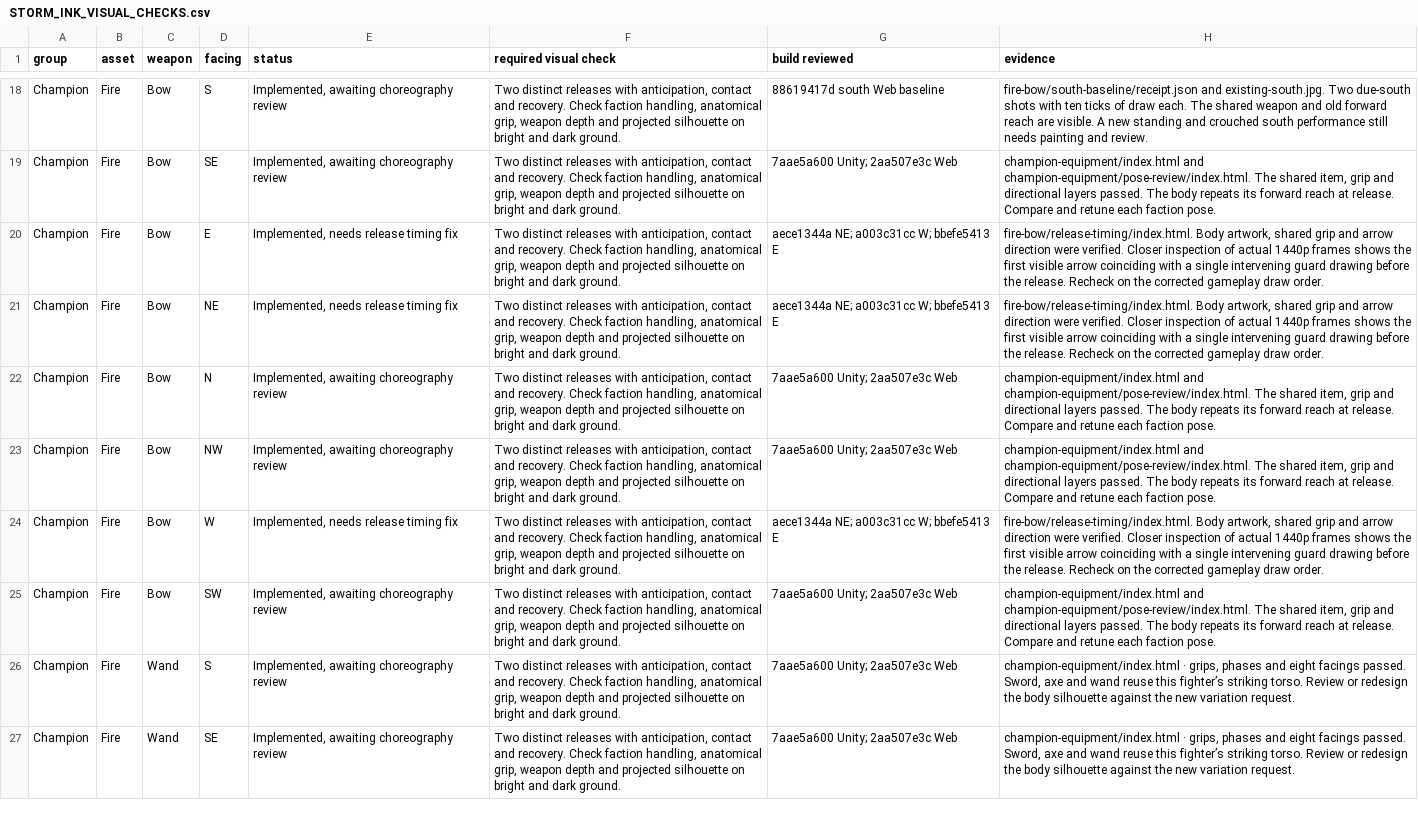
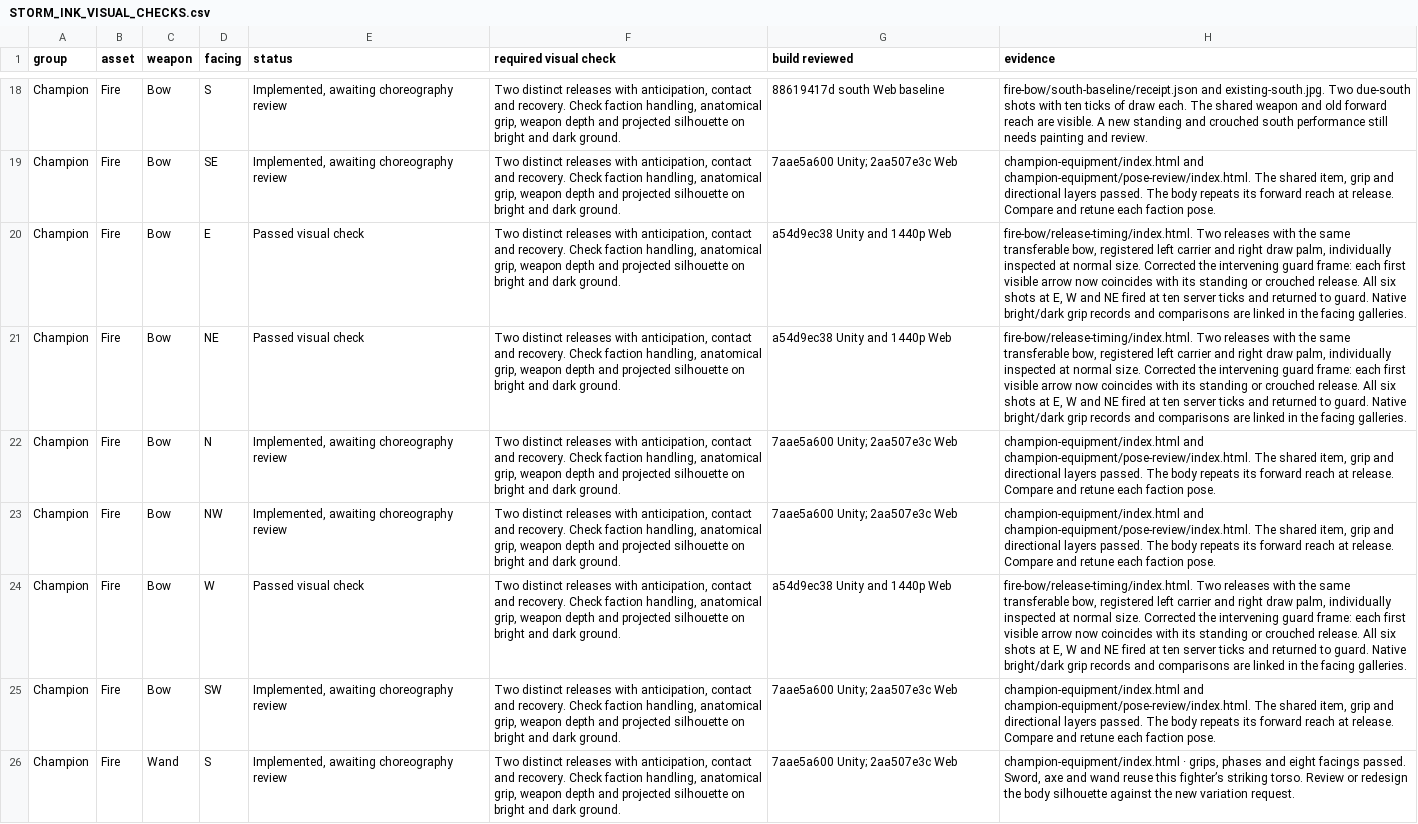
Before and after one commit to Nevanyte/RogueHalla, a CSV file: docs/art/STORM_INK_VISUAL_CHECKS.csv, drawn as a sheet; only a part is shown, gaps mark what is left out; the shorter side is filled out with more unchanged rows; the diff names each change by its address in the sheet, - before the commit and + after, or states it on an @@ line.

Commit message:
Verify six same-frame Fire bow releases in the 1440p player

```diff
--- a/docs/art/STORM_INK_VISUAL_CHECKS.csv
+++ b/docs/art/STORM_INK_VISUAL_CHECKS.csv
-E20:E21 (status): Implemented, needs release timing fix
+E20:E21 (status): Passed visual check
-G20:G21 (build reviewed): aece1344a NE; a003c31cc W; bbefe5413 E
+G20:G21 (build reviewed): a54d9ec38 Unity and 1440p Web
-H20:H21 (evidence): fire-bow/release-timing/index.html. Body artwork, shared grip and arrow direction were verified. Closer inspection of actual 1440p frames shows the first visible arrow coinciding with a single intervening guard drawing before the release. Recheck on the corrected gameplay draw order.
+H20:H21 (evidence): fire-bow/release-timing/index.html. Two releases with the same transferable bow, registered left carrier and right draw palm, individually inspected at normal size. Corrected the intervening guard frame: each first visible arrow now coincides with its standing or crouched release. All six shots at E, W and NE fired at ten server ticks and returned to guard. Native bright/dark grip records and comparisons are linked in the facing galleries.
-E24 (status): Implemented, needs release timing fix
+E24 (status): Passed visual check
-G24 (build reviewed): aece1344a NE; a003c31cc W; bbefe5413 E
+G24 (build reviewed): a54d9ec38 Unity and 1440p Web
-H24 (evidence): fire-bow/release-timing/index.html. Body artwork, shared grip and arrow direction were verified. Closer inspection of actual 1440p frames shows the first visible arrow coinciding with a single intervening guard drawing before the release. Recheck on the corrected gameplay draw order.
+H24 (evidence): fire-bow/release-timing/index.html. Two releases with the same transferable bow, registered left carrier and right draw palm, individually inspected at normal size. Corrected the intervening guard frame: each first visible arrow now coincides with its standing or crouched release. All six shots at E, W and NE fired at ten server ticks and returned to guard. Native bright/dark grip records and comparisons are linked in the facing galleries.
```
